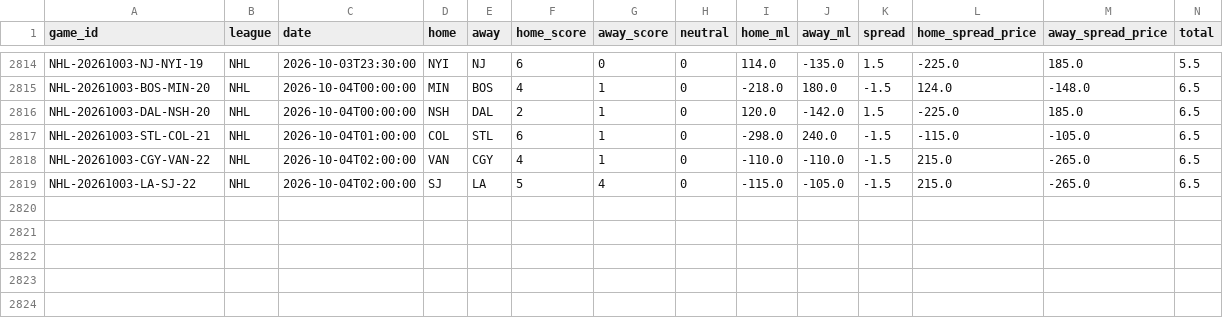
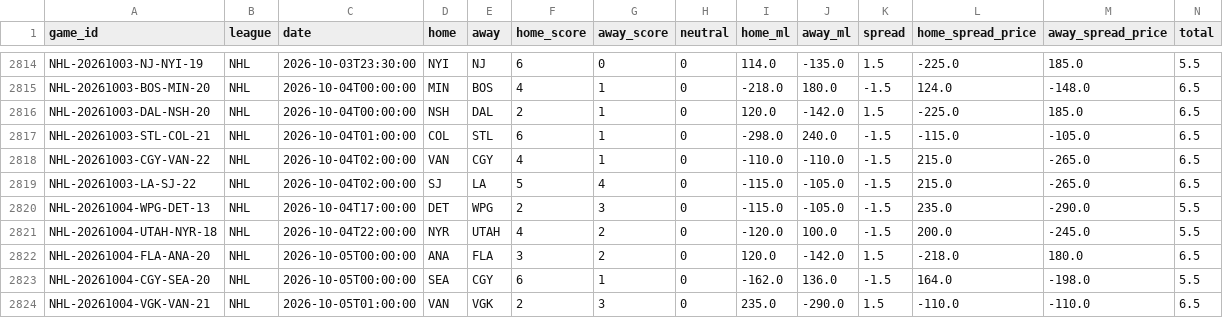
Before and after one commit to ElRico64/AlgoTradingBot, a CSV file: data/history/NHL.csv, drawn as a sheet; only a part is shown, gaps mark what is left out; rows hold the shown columns only; the diff names each change by its address in the sheet, - before the commit and + after, or states it on an @@ line.

```diff
--- a/data/history/NHL.csv
+++ b/data/history/NHL.csv
+row 2820: NHL-20261004-WPG-DET-13 | NHL | 2026-10-04T17:00:00 | DET | WPG | 2 | 3 | 0 | -115.0 | -105.0 | -1.5 | 235.0 | -290.0 | 5.5
+row 2821: NHL-20261004-UTAH-NYR-18 | NHL | 2026-10-04T22:00:00 | NYR | UTAH | 4 | 2 | 0 | -120.0 | 100.0 | -1.5 | 200.0 | -245.0 | 5.5
+row 2822: NHL-20261004-FLA-ANA-20 | NHL | 2026-10-05T00:00:00 | ANA | FLA | 3 | 2 | 0 | 120.0 | -142.0 | 1.5 | -218.0 | 180.0 | 6.5
+row 2823: NHL-20261004-CGY-SEA-20 | NHL | 2026-10-05T00:00:00 | SEA | CGY | 6 | 1 | 0 | -162.0 | 136.0 | -1.5 | 164.0 | -198.0 | 5.5
+row 2824: NHL-20261004-VGK-VAN-21 | NHL | 2026-10-05T01:00:00 | VAN | VGK | 2 | 3 | 0 | 235.0 | -290.0 | 1.5 | -110.0 | -110.0 | 6.5
```
Also changed, not shown: data/history/MLB.csv, data/history/NFL.csv, 3 other files.
